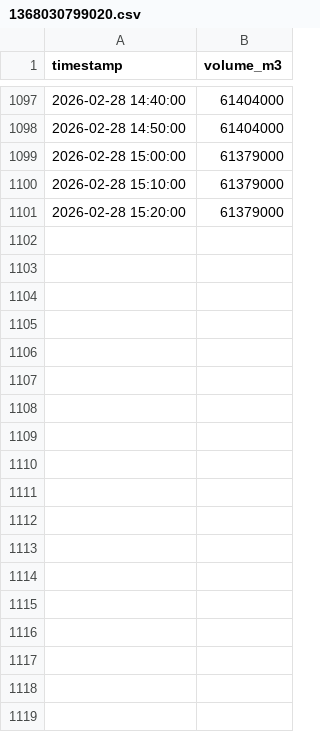
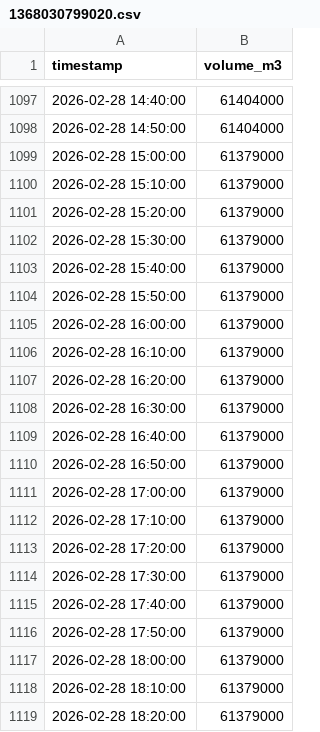
Before and after one commit to yukkie/WaterLevelMonitor, a CSV file: data/1368030799020.csv, drawn as a sheet; only a part is shown, gaps mark what is left out.

Commit message:
feat: integrate rain data scraping and dual-axis plotting

```diff
--- a/data/1368030799020.csv
+++ b/data/1368030799020.csv
@@ -1101 +1101,19 @@ timestamp,volume_m3
 2026-02-28 15:20:00,61379000
+2026-02-28 15:30:00,61379000
+2026-02-28 15:40:00,61379000
+2026-02-28 15:50:00,61379000
+2026-02-28 16:00:00,61379000
+2026-02-28 16:10:00,61379000
+2026-02-28 16:20:00,61379000
+2026-02-28 16:30:00,61379000
+2026-02-28 16:40:00,61379000
+2026-02-28 16:50:00,61379000
+2026-02-28 17:00:00,61379000
+2026-02-28 17:10:00,61379000
+2026-02-28 17:20:00,61379000
+2026-02-28 17:30:00,61379000
+2026-02-28 17:40:00,61379000
+2026-02-28 17:50:00,61379000
+2026-02-28 18:00:00,61379000
+2026-02-28 18:10:00,61379000
+2026-02-28 18:20:00,61379000
```
Also changed, not shown: 7 other files.
